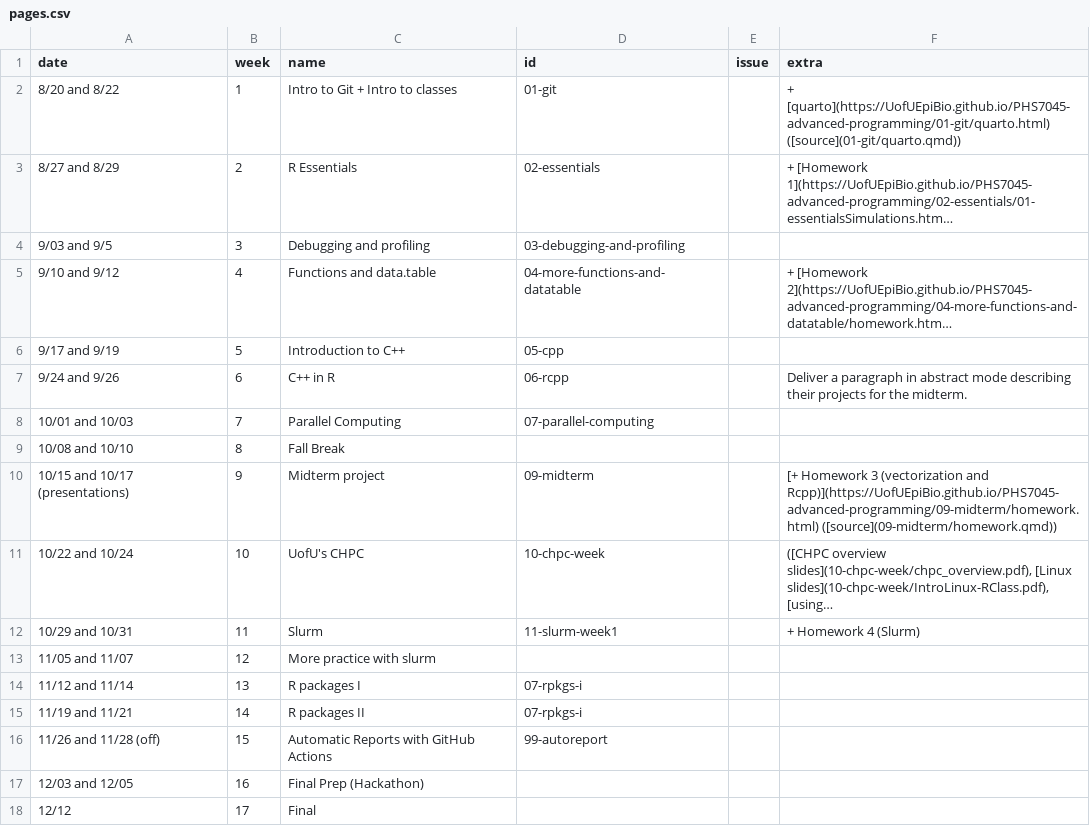
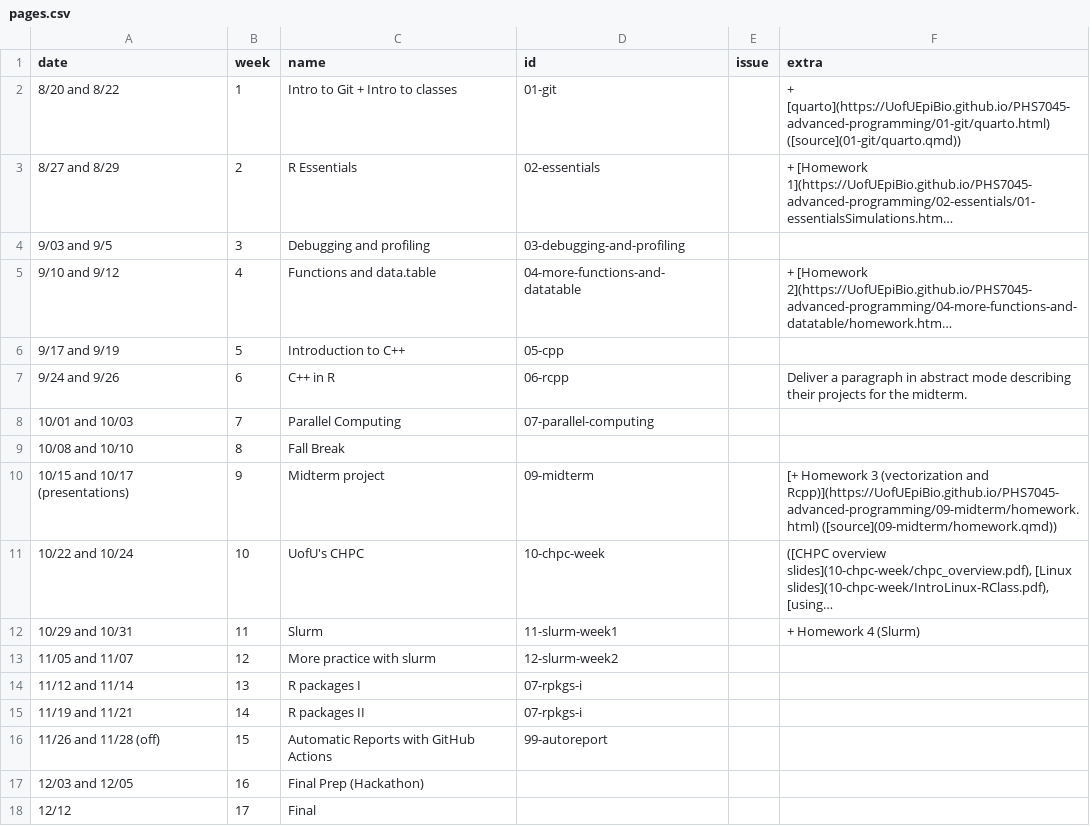
Before and after one commit to UofUEpiBio/PHS7045-advanced-programming, a CSV file: pages.csv, drawn as a sheet; long unchanged cells end in ….

Commit message:
Update pages.csv

```diff
--- a/pages.csv
+++ b/pages.csv
@@ -12,3 +12,3 @@ date,week,name,id,issue,extra
 10/29 and 10/31,11,Slurm,11-slurm-week1,,+ Homework 4 (Slurm)
-11/05 and 11/07,12,More practice with slurm,,,
+11/05 and 11/07,12,More practice with slurm,12-slurm-week2,,
 11/12 and 11/14,13,R packages I,07-rpkgs-i,,
```
